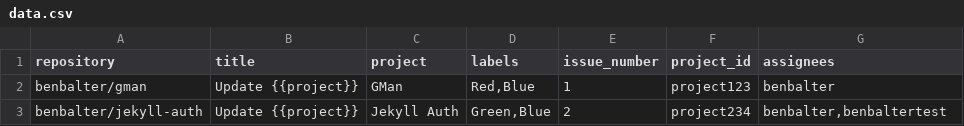
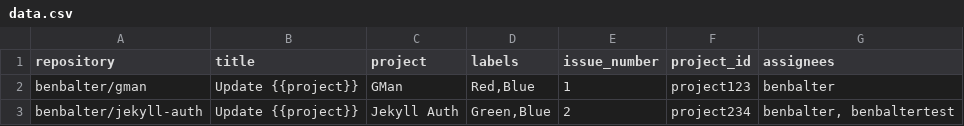
Before and after one commit to benbalter/bulk-issue-creator-tests, a CSV file: data.csv, drawn as a sheet.

Commit message:
Update data.csv

```diff
--- a/data.csv
+++ b/data.csv
@@ -2,2 +2,2 @@ repository,title,project,labels,issue_number,project_id,assignees
 benbalter/gman,Update {{project}},GMan,"Red,Blue",1,project123,benbalter
-benbalter/jekyll-auth,Update {{project}},Jekyll Auth,"Green,Blue",2,project234,"benbalter,benbaltertest"
+benbalter/jekyll-auth,Update {{project}},Jekyll Auth,"Green,Blue",2,project234,"benbalter, benbaltertest"
```
